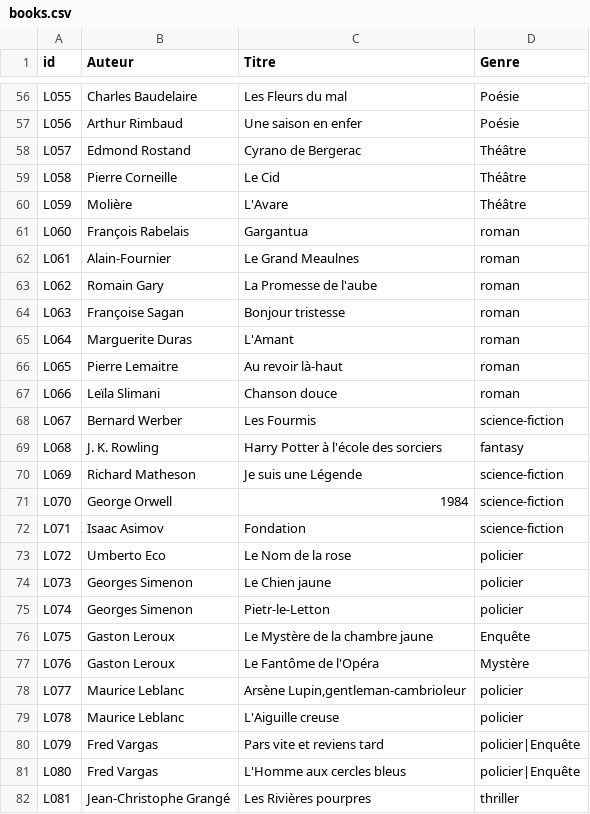
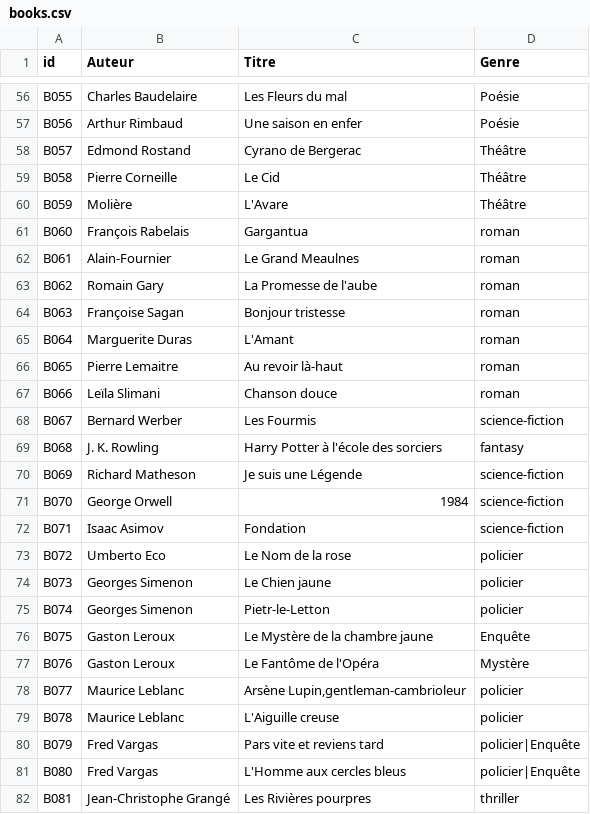
Before and after one commit to medina474/graphe_mesamis_generator, a CSV file: data/books.csv, drawn as a sheet; only a part is shown, gaps mark what is left out; the diff covers the shown part only; the diff names each change by its address in the sheet, - before the commit and + after, or states it on an @@ line.

```diff
--- a/data/books.csv
+++ b/data/books.csv
-A56 (id): L055
+A56 (id): B055
-A57 (id): L056
+A57 (id): B056
-A58 (id): L057
+A58 (id): B057
-A59 (id): L058
+A59 (id): B058
-A60 (id): L059
+A60 (id): B059
-A61 (id): L060
+A61 (id): B060
-A62 (id): L061
+A62 (id): B061
-A63 (id): L062
+A63 (id): B062
-A64 (id): L063
+A64 (id): B063
-A65 (id): L064
+A65 (id): B064
-A66 (id): L065
+A66 (id): B065
-A67 (id): L066
+A67 (id): B066
-A68 (id): L067
+A68 (id): B067
-A69 (id): L068
+A69 (id): B068
-A70 (id): L069
+A70 (id): B069
-A71 (id): L070
+A71 (id): B070
-A72 (id): L071
+A72 (id): B071
-A73 (id): L072
+A73 (id): B072
-A74 (id): L073
+A74 (id): B073
-A75 (id): L074
+A75 (id): B074
-A76 (id): L075
+A76 (id): B075
-A77 (id): L076
+A77 (id): B076
-A78 (id): L077
+A78 (id): B077
-A79 (id): L078
+A79 (id): B078
-A80 (id): L079
+A80 (id): B079
-A81 (id): L080
+A81 (id): B080
-A82 (id): L081
+A82 (id): B081
```
Also changed, not shown: 95 edited cells elsewhere in this file, 7 other files.
